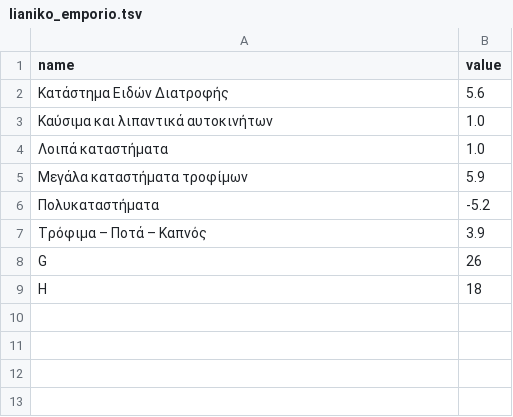
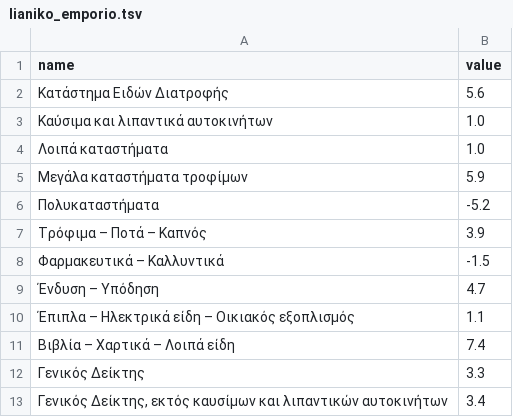
Before and after one commit to ntouloumtzis/D3js-US-educational-attainment, a TSV file: assets/data/lianiko_emporio.tsv, drawn as a sheet.

Commit message:
Update lianiko_emporio.tsv

```diff
--- a/assets/data/lianiko_emporio.tsv
+++ b/assets/data/lianiko_emporio.tsv
@@ -7,3 +7,7 @@ Kαύσιμα και λιπαντικά αυτοκινήτων	1.0
 Τρόφιμα – Ποτά – Καπνός	3.9
-G	26
-H	18
+Φαρμακευτικά – Καλλυντικά	-1.5
+Ένδυση – Υπόδηση	4.7
+Έπιπλα – Ηλεκτρικά είδη – Οικιακός εξοπλισμός	1.1
+Βιβλία – Χαρτικά – Λοιπά είδη	7.4
+Γενικός Δείκτης	3.3
+Γενικός Δείκτης, εκτός καυσίμων και λιπαντικών αυτοκινήτων	3.4
```
